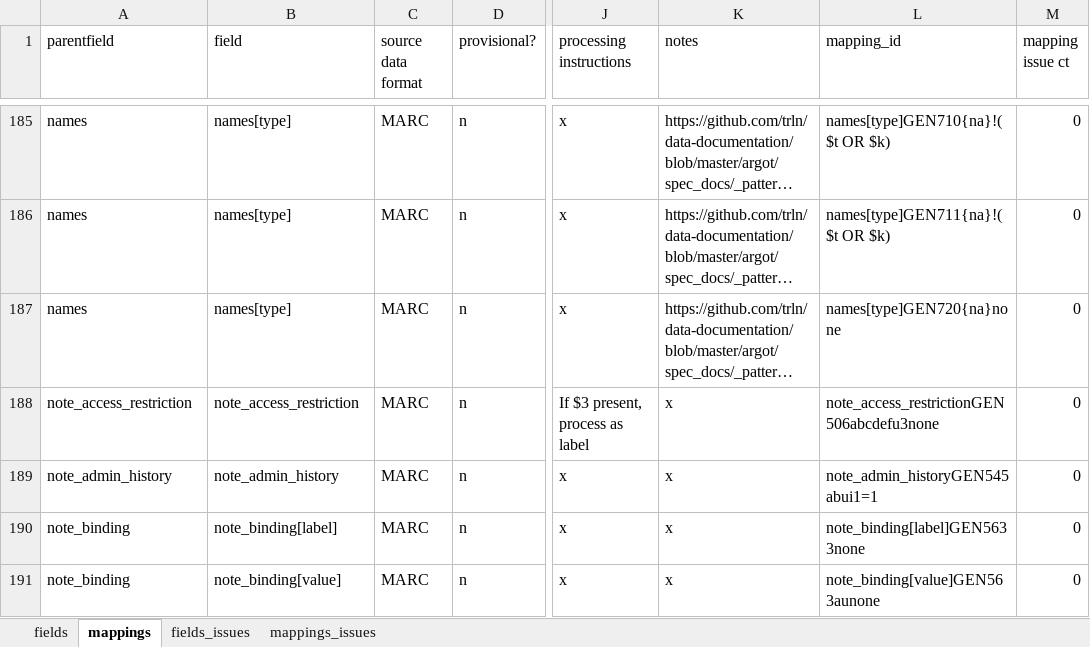
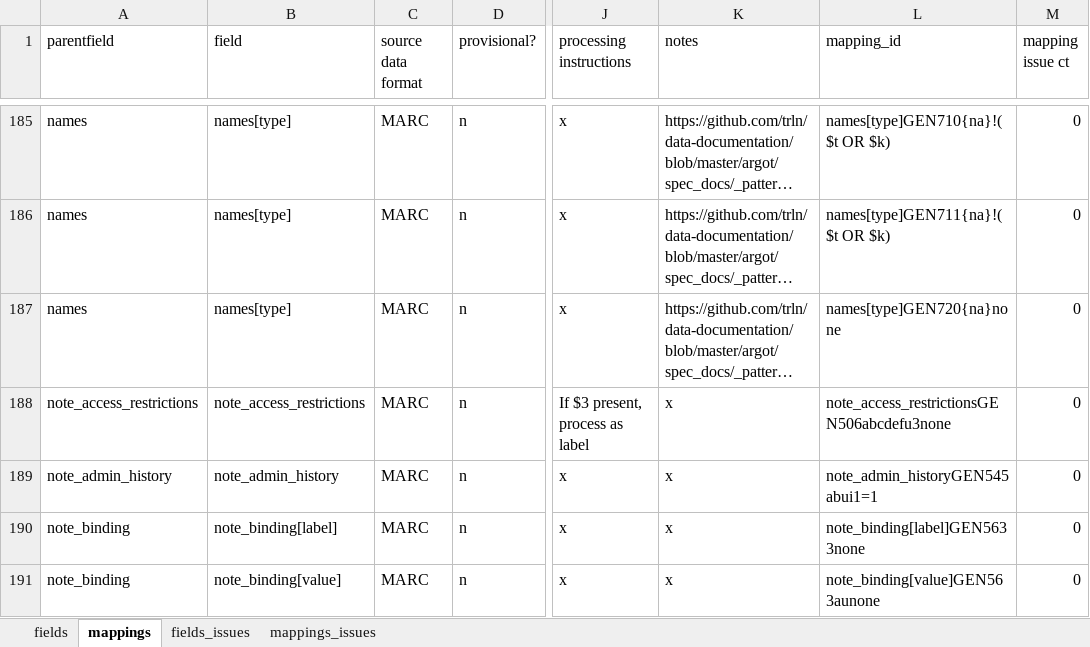
Before and after one commit to trln/data-documentation, an Excel workbook: argot/argot.xlsx, sheet mappings, drawn as a sheet; only a part is shown, gaps mark what is left out; long unchanged cells end in …; values as stored, in another font and other column widths than the file's, no borders; conditional formats and table styles not drawn; the diff names each change by its address in the sheet, - before the commit and + after, or states it on an @@ line.

```diff
--- a/argot/argot.xlsx (sheet mappings)
+++ b/argot/argot.xlsx (sheet mappings)
-A188 (parentfield): note_access_restriction
+A188 (parentfield): note_access_restrictions
-B188 (field): note_access_restriction
+B188 (field): note_access_restrictions
-L188 (mapping_id): note_access_restrictionGEN506abcdefu3none
+L188 (mapping_id): note_access_restrictionsGEN506abcdefu3none
```
Also changed, not shown: sheet fields, 3 other files.
